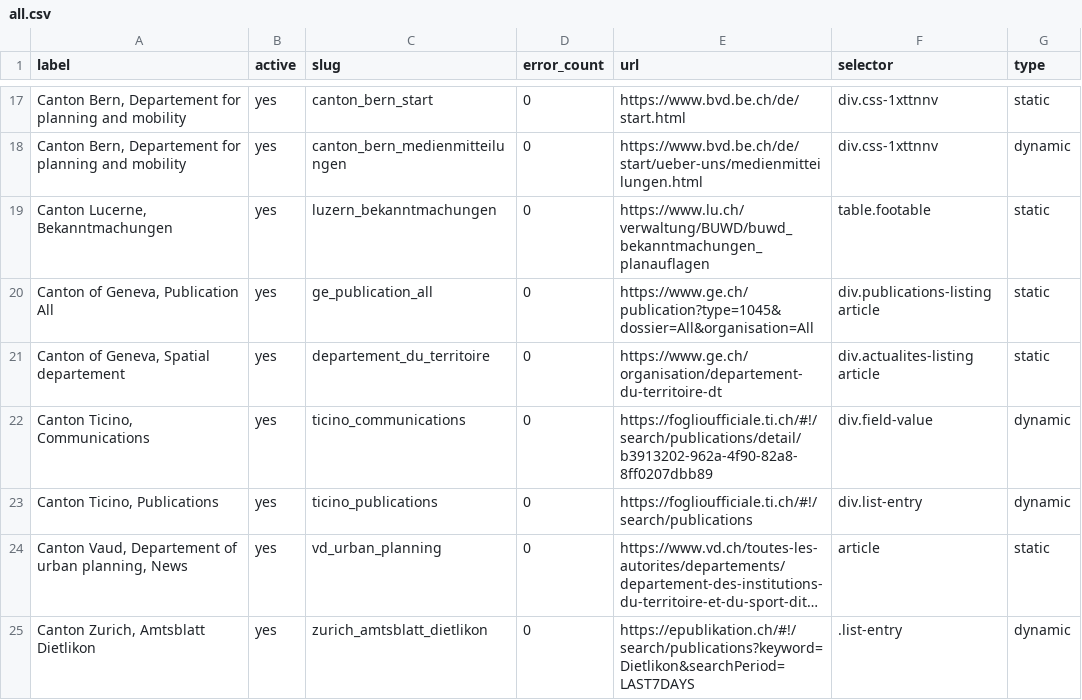
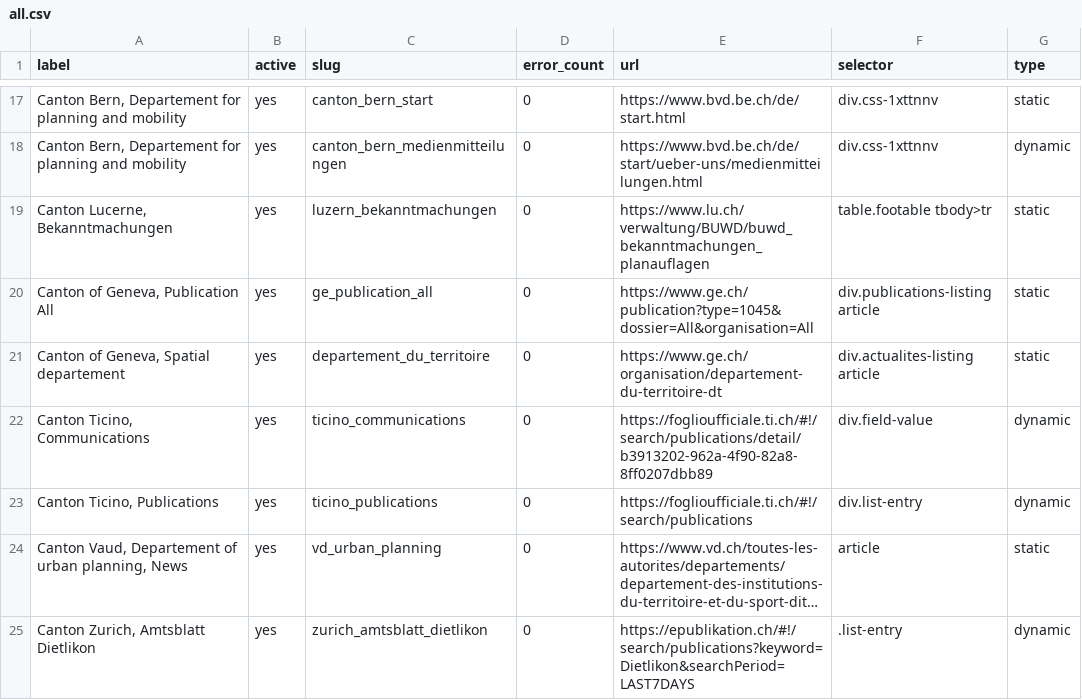
Before and after one commit to ebp-group/website-keyword-monitor, a CSV file: csv/all.csv, drawn as a sheet; only a part is shown, gaps mark what is left out; long unchanged cells end in ….

Commit message:
Update all.csv

```diff
--- a/csv/all.csv
+++ b/csv/all.csv
@@ -18,3 +18,3 @@ label,active,slug,error_count,url,selector,type
 "Canton Bern, Departement for planning and mobility",yes,canton_bern_medienmitteilungen,0,https://www.bvd.be.ch/de/start/ueber-uns/medienmitteilungen.html,div.css-1xttnnv,dynamic
-"Canton Lucerne, Bekanntmachungen",yes,luzern_bekanntmachungen,0,https://www.lu.ch/verwaltung/BUWD/buwd_bekanntmachungen_planauflagen,table.footable,static
+"Canton Lucerne, Bekanntmachungen",yes,luzern_bekanntmachungen,0,https://www.lu.ch/verwaltung/BUWD/buwd_bekanntmachungen_planauflagen,"table.footable tbody>tr",static
 "Canton of Geneva, Publication All",yes,ge_publication_all,0,https://www.ge.ch/publication?type=1045&dossier=All&organisation=All,"div.publications-listing article",static
```
